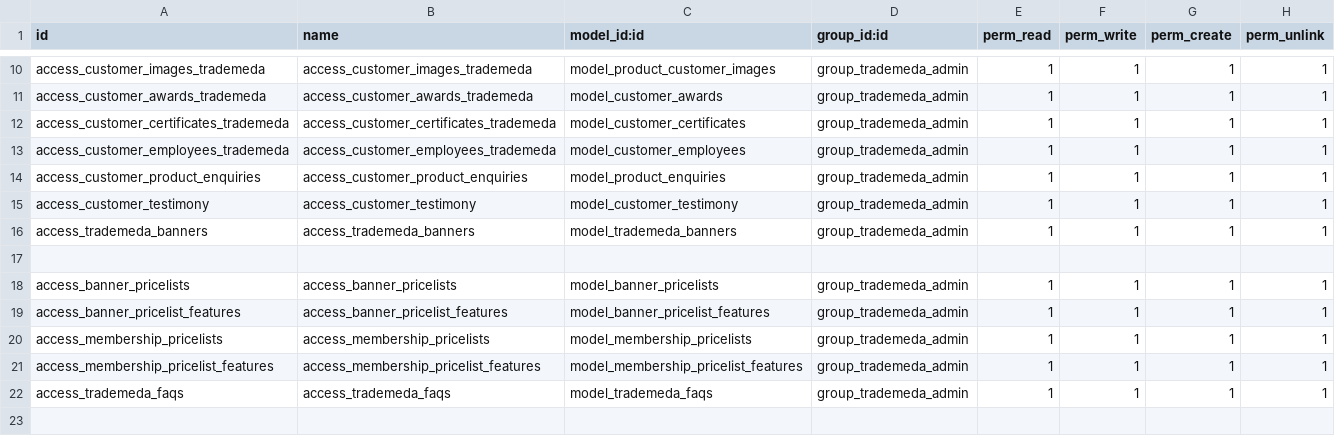
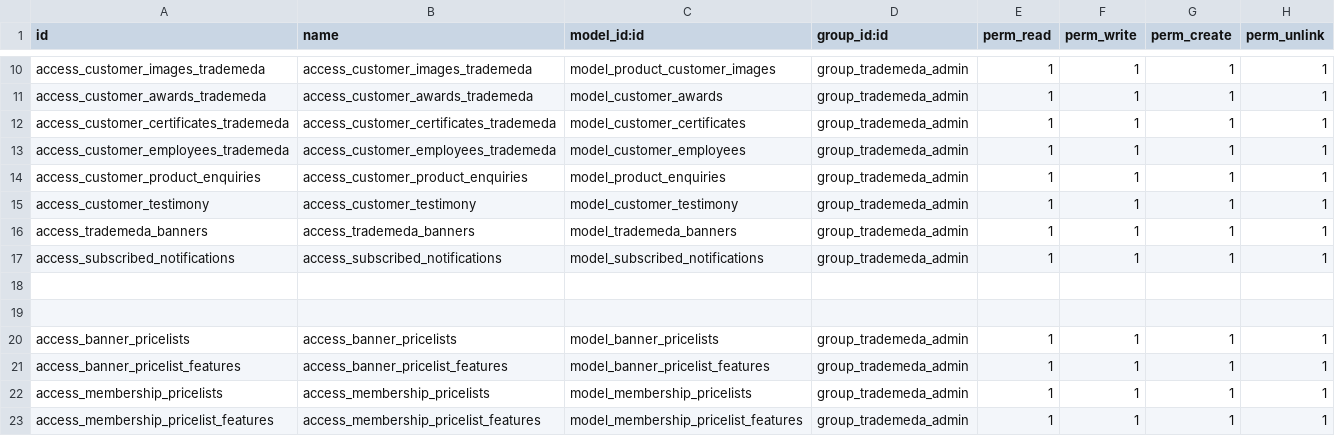
Before and after one commit to Usman-Shaikhnag/trademeda_marketplace, a CSV file: security/ir.model.access.csv, drawn as a sheet; only a part is shown, gaps mark what is left out; the shorter side is filled out with more unchanged rows; the diff names each change by its address in the sheet, - before the commit and + after, or states it on an @@ line.

Commit message:
notification

```diff
--- a/security/ir.model.access.csv
+++ b/security/ir.model.access.csv
+row 17: access_subscribed_notifications | access_subscribed_notifications | model_subscribed_notifications | group_trademeda_admin | 1 | 1 | 1 | 1
+row 18: (empty)
```
Also changed, not shown: 6 other files.
